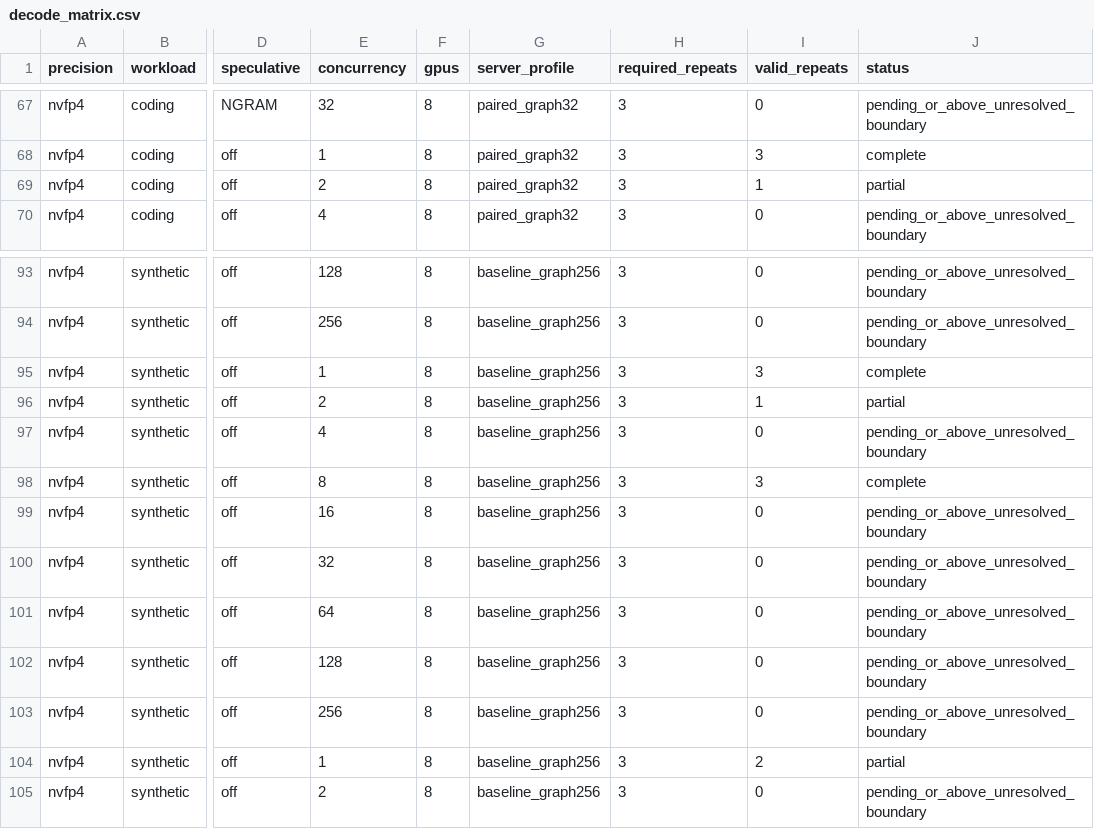
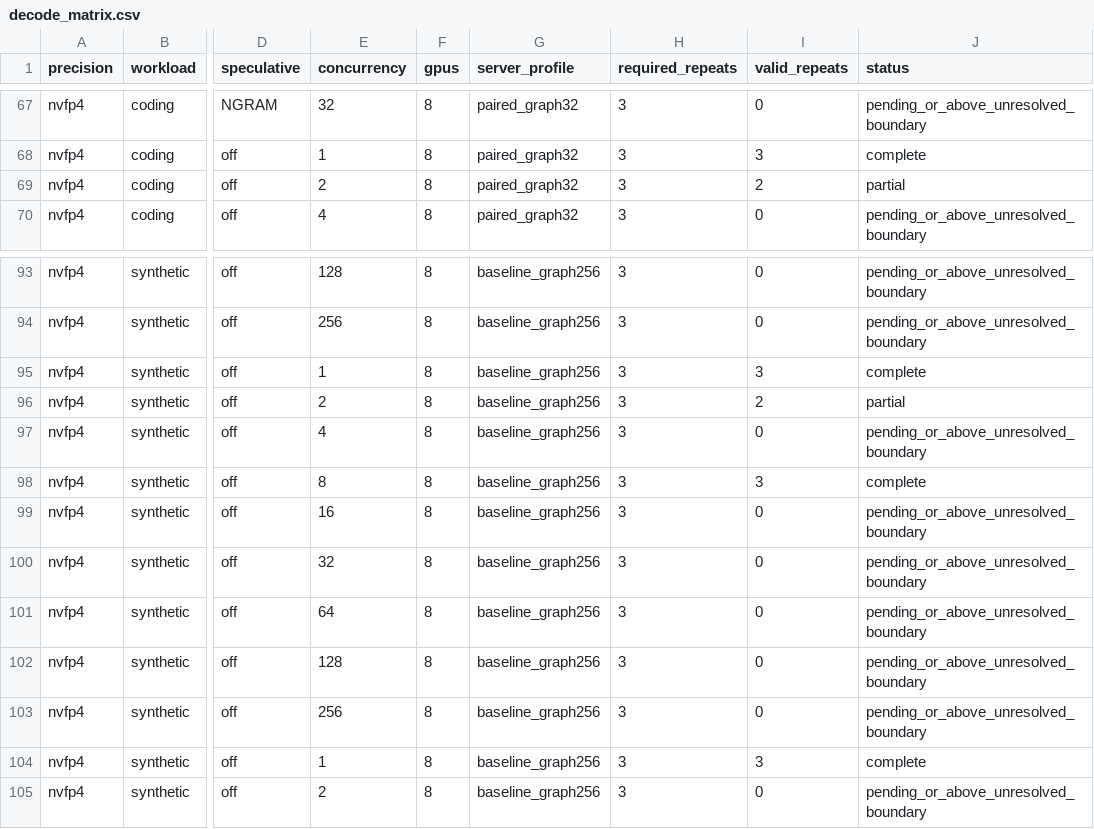
Before and after one commit to zhiyuanhubj/agent-benchmark-evals-20261019, a CSV file: evidence/muse_decode_perf_20261029/decode_matrix.csv, drawn as a sheet; only a part is shown, gaps mark what is left out; the diff names each change by its address in the sheet, - before the commit and + after, or states it on an @@ line.

```diff
--- a/evidence/muse_decode_perf_20261029/decode_matrix.csv
+++ b/evidence/muse_decode_perf_20261029/decode_matrix.csv
-I69 (valid_repeats): 1
+I69 (valid_repeats): 2
-I96 (valid_repeats): 1
+I96 (valid_repeats): 2
-I104 (valid_repeats): 2
+I104 (valid_repeats): 3
-J104 (status): partial
+J104 (status): complete
```
Also changed, not shown: evidence/muse_decode_perf_20261029/decode_points.csv, evidence/muse_decode_perf_20261029/decode_rounds.csv, 16 other files.
